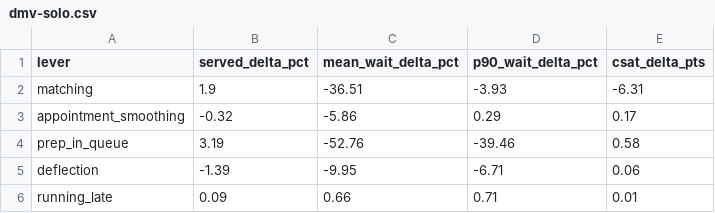
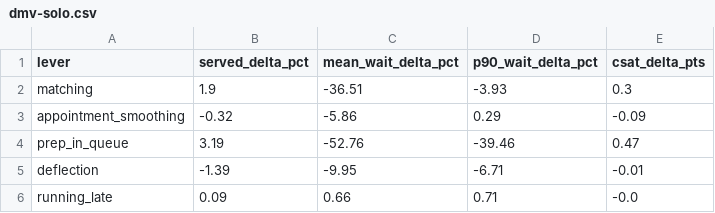
Before and after one commit to jamesfharvey/optimize-lab, a CSV file: charts/data/dmv-solo.csv, drawn as a sheet.

```diff
--- a/charts/data/dmv-solo.csv
+++ b/charts/data/dmv-solo.csv
@@ -1,6 +1,6 @@
 lever,served_delta_pct,mean_wait_delta_pct,p90_wait_delta_pct,csat_delta_pts
-matching,1.9,-36.51,-3.93,-6.31
-appointment_smoothing,-0.32,-5.86,0.29,0.17
-prep_in_queue,3.19,-52.76,-39.46,0.58
-deflection,-1.39,-9.95,-6.71,0.06
-running_late,0.09,0.66,0.71,0.01
+matching,1.9,-36.51,-3.93,0.3
+appointment_smoothing,-0.32,-5.86,0.29,-0.09
+prep_in_queue,3.19,-52.76,-39.46,0.47
+deflection,-1.39,-9.95,-6.71,-0.01
+running_late,0.09,0.66,0.71,-0.0
```
Also changed, not shown: charts/data/clinic-progression.csv, charts/data/clinic-solo.csv, 13 other files.
